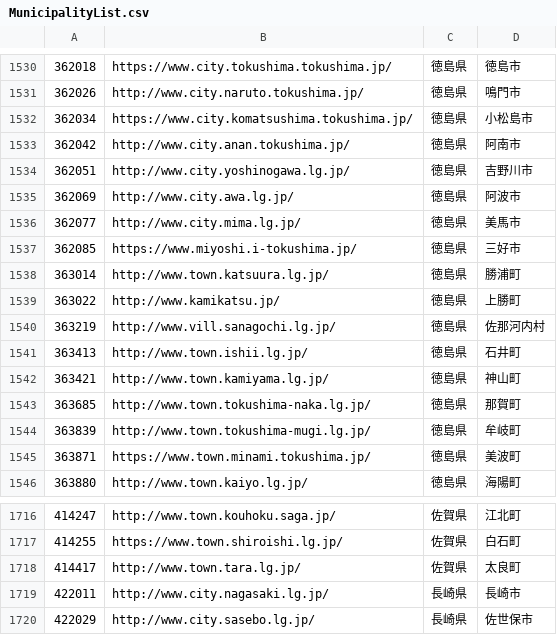
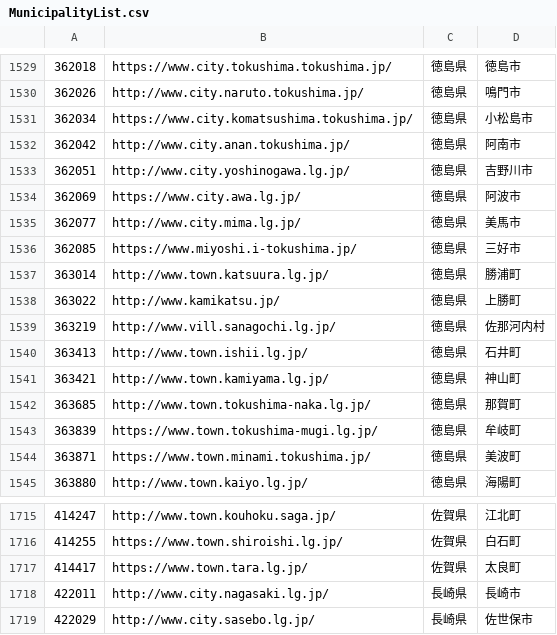
Before and after one commit to Sturnus-cineraceus/MunicipalityList, a CSV file: MunicipalityList.csv, drawn as a sheet; only a part is shown, gaps mark what is left out; the diff covers the shown part only.

```diff
--- a/MunicipalityList.csv
+++ b/MunicipalityList.csv
@@ -1534,3 +1533,3 @@
 362051,http://www.city.yoshinogawa.lg.jp/,徳島県,吉野川市
-362069,http://www.city.awa.lg.jp/,徳島県,阿波市
+362069,https://www.city.awa.lg.jp/,徳島県,阿波市
 362077,http://www.city.mima.lg.jp/,徳島県,美馬市
@@ -1543,3 +1542,3 @@
 363685,http://www.town.tokushima-naka.lg.jp/,徳島県,那賀町
-363839,http://www.town.tokushima-mugi.lg.jp/,徳島県,牟岐町
+363839,https://www.town.tokushima-mugi.lg.jp/,徳島県,牟岐町
 363871,https://www.town.minami.tokushima.jp/,徳島県,美波町
@@ -1717,3 +1716,3 @@
 414255,https://www.town.shiroishi.lg.jp/,佐賀県,白石町
-414417,http://www.town.tara.lg.jp/,佐賀県,太良町
+414417,https://www.town.tara.lg.jp/,佐賀県,太良町
 422011,http://www.city.nagasaki.lg.jp/,長崎県,長崎市
```
Also changed, not shown: 1 removed row and 12 edited cells elsewhere in this file.
